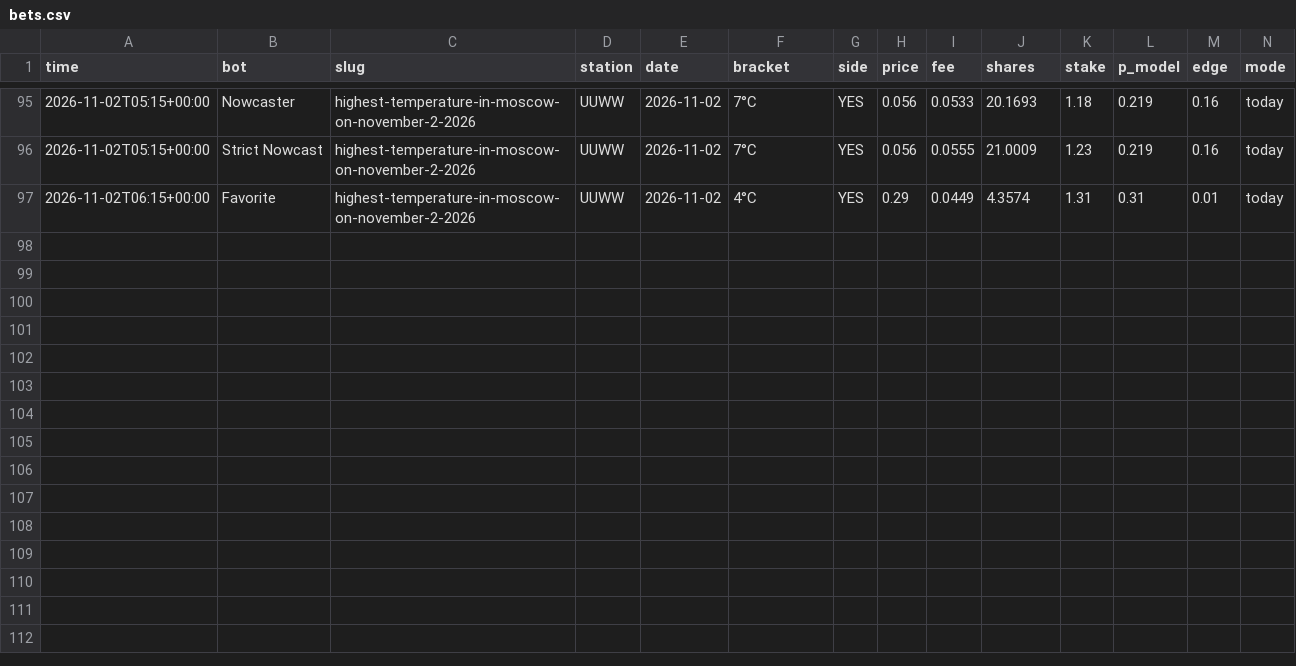
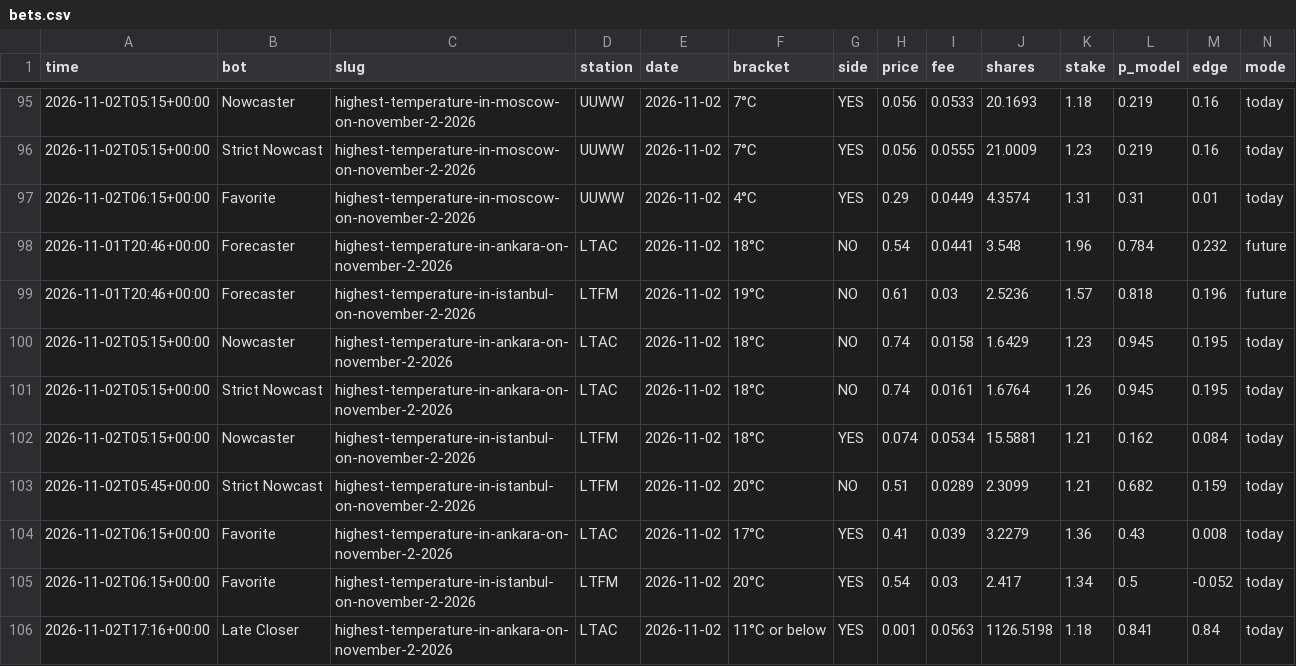
Before and after one commit to skeatonbeat-bot/bot-lab, a CSV file: live/weather/bets.csv, drawn as a sheet; only a part is shown, gaps mark what is left out; rows hold the shown columns only; the diff names each change by its address in the sheet, - before the commit and + after, or states it on an @@ line.

Commit message:
Weather league update 2026-11-02T22:01Z

```diff
--- a/live/weather/bets.csv
+++ b/live/weather/bets.csv
+row 98: 2026-11-01T20:46+00:00 | Forecaster | highest-temperature-in-ankara-on-november-2-2026 | LTAC | 2026-11-02 | 18°C | NO | 0.54 | 0.0441 | 3.548 | 1.96 | 0.784 | 0.232 | future
+row 99: 2026-11-01T20:46+00:00 | Forecaster | highest-temperature-in-istanbul-on-november-2-2026 | LTFM | 2026-11-02 | 19°C | NO | 0.61 | 0.03 | 2.5236 | 1.57 | 0.818 | 0.196 | future
+row 100: 2026-11-02T05:15+00:00 | Nowcaster | highest-temperature-in-ankara-on-november-2-2026 | LTAC | 2026-11-02 | 18°C | NO | 0.74 | 0.0158 | 1.6429 | 1.23 | 0.945 | 0.195 | today
+row 101: 2026-11-02T05:15+00:00 | Strict Nowcast | highest-temperature-in-ankara-on-november-2-2026 | LTAC | 2026-11-02 | 18°C | NO | 0.74 | 0.0161 | 1.6764 | 1.26 | 0.945 | 0.195 | today
+row 102: 2026-11-02T05:15+00:00 | Nowcaster | highest-temperature-in-istanbul-on-november-2-2026 | LTFM | 2026-11-02 | 18°C | YES | 0.074 | 0.0534 | 15.5881 | 1.21 | 0.162 | 0.084 | today
+row 103: 2026-11-02T05:45+00:00 | Strict Nowcast | highest-temperature-in-istanbul-on-november-2-2026 | LTFM | 2026-11-02 | 20°C | NO | 0.51 | 0.0289 | 2.3099 | 1.21 | 0.682 | 0.159 | today
+row 104: 2026-11-02T06:15+00:00 | Favorite | highest-temperature-in-ankara-on-november-2-2026 | LTAC | 2026-11-02 | 17°C | YES | 0.41 | 0.039 | 3.2279 | 1.36 | 0.43 | 0.008 | today
+row 105: 2026-11-02T06:15+00:00 | Favorite | highest-temperature-in-istanbul-on-november-2-2026 | LTFM | 2026-11-02 | 20°C | YES | 0.54 | 0.03 | 2.417 | 1.34 | 0.5 | -0.052 | today
+row 106: 2026-11-02T17:16+00:00 | Late Closer | highest-temperature-in-ankara-on-november-2-2026 | LTAC | 2026-11-02 | 11°C or below | YES | 0.001 | 0.0563 | 1126.5198 | 1.18 | 0.841 | 0.84 | today
```
Also changed, not shown: live/weather/equity.csv, live/weather/outcomes.csv, 2 other files.
